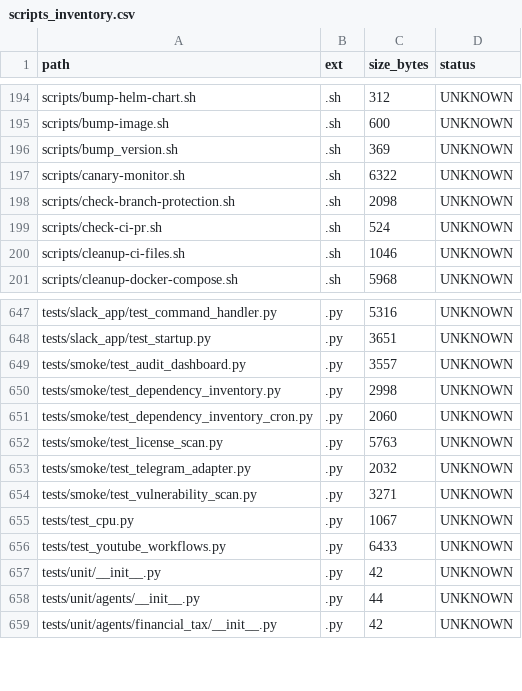
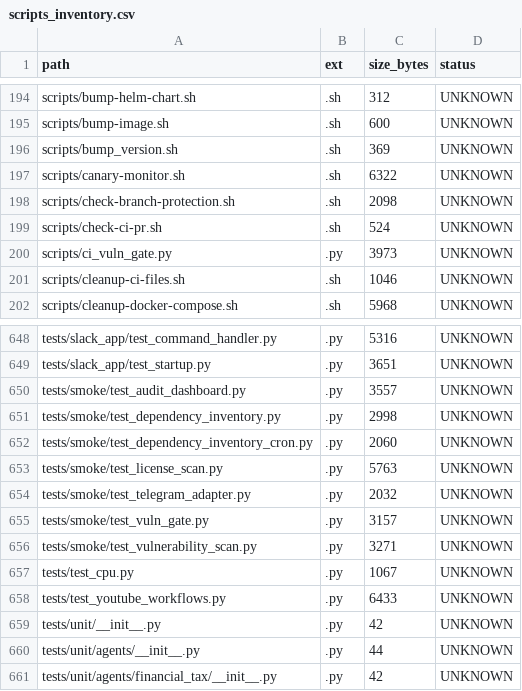
Before and after one commit to locotoki/alfred-agent-platform-v2, a CSV file: metrics/scripts_inventory.csv, drawn as a sheet; only a part is shown, gaps mark what is left out; the diff names each change by its address in the sheet, - before the commit and + after, or states it on an @@ line.

```diff
--- a/metrics/scripts_inventory.csv
+++ b/metrics/scripts_inventory.csv
+row 200: scripts/ci_vuln_gate.py | .py | 3973 | UNKNOWN
+row 655: tests/smoke/test_vuln_gate.py | .py | 3157 | UNKNOWN
```
Also changed, not shown: 5 other files.
